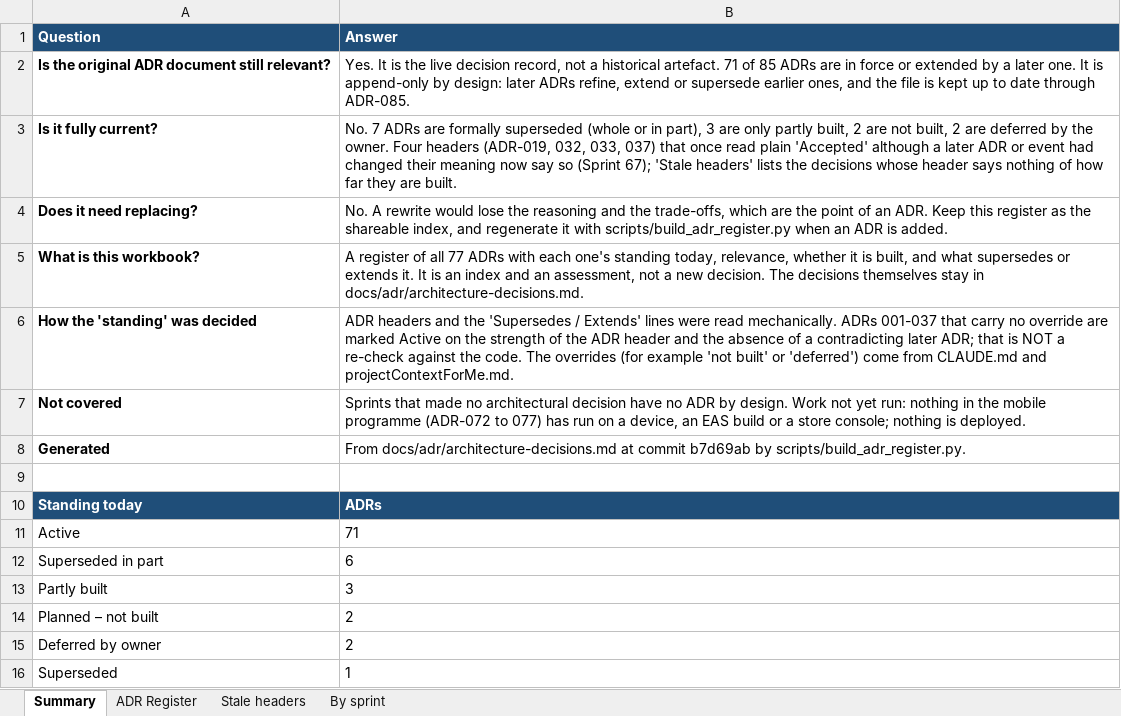
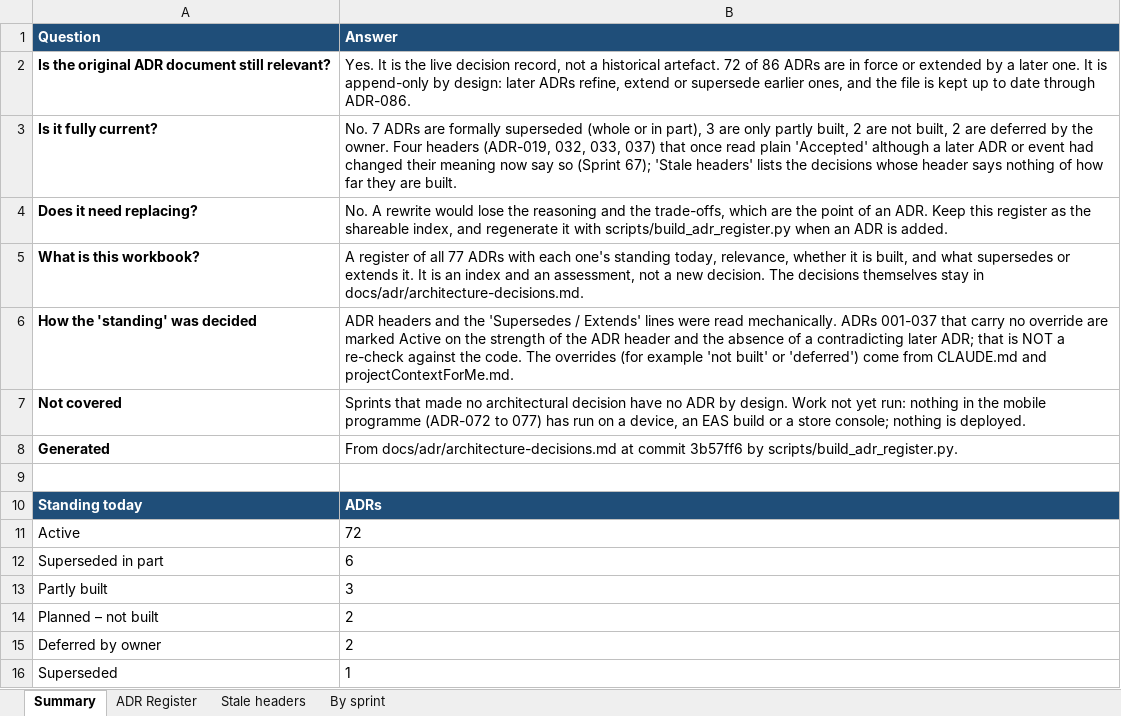
Before and after one commit to hegdekattehnew/iism, an Excel workbook: docs/adr/IISM-ADR-Register.xlsx, sheet Summary, drawn as a sheet; values as stored, in another font and other column widths than the file's, no borders; the diff names each change by its address in the sheet, - before the commit and + after, or states it on an @@ line.

```diff
--- a/docs/adr/IISM-ADR-Register.xlsx (sheet Summary)
+++ b/docs/adr/IISM-ADR-Register.xlsx (sheet Summary)
-B2 (Answer): …historical artefact. 71 of 85 ADRs are in force or extended by a later one. It is append-only by design: later ADRs refine, extend or supersede earlier ones, and the file is kept up to date through ADR-085.
+B2 (Answer): …historical artefact. 72 of 86 ADRs are in force or extended by a later one. It is append-only by design: later ADRs refine, extend or supersede earlier ones, and the file is kept up to date through ADR-086.
-B8 (Answer): …at commit b7d69ab by scripts/build_adr_register.py.
+B8 (Answer): …at commit 3b57ff6 by scripts/build_adr_register.py.
-B11 (Answer): 71
+B11 (Answer): 72
```
Also changed, not shown: sheet ADR Register, sheet By sprint, 16 other files.
